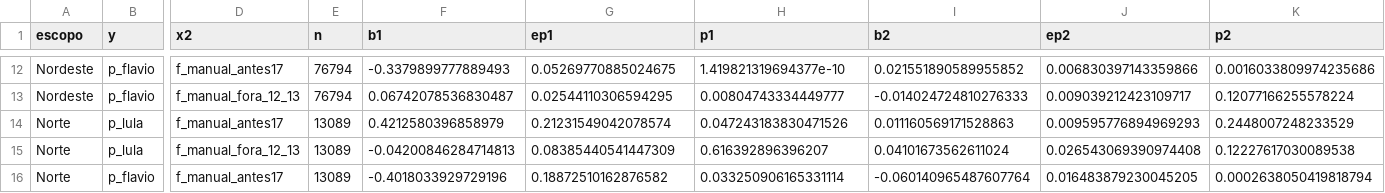
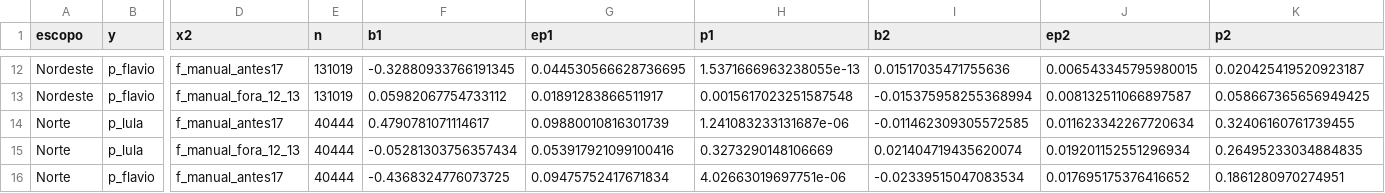
Before and after one commit to Gabriel-Alexandre/alegacoes-fraude-eleicoes-2026, a CSV file: resultados/a1_t19_dose_resposta.csv, drawn as a sheet; only a part is shown, gaps mark what is left out; the diff covers the shown part only; the diff names each change by its address in the sheet, - before the commit and + after, or states it on an @@ line.

```diff
--- a/resultados/a1_t19_dose_resposta.csv
+++ b/resultados/a1_t19_dose_resposta.csv
-E12:E13 (n): 76794
+E12:E13 (n): 131019
-F12 (b1): -0.3379899777889493
+F12 (b1): -0.32880933766191345
-G12 (ep1): 0.05269770885024675
+G12 (ep1): 0.044530566628736695
-H12 (p1): 1.419821319694377e-10
+H12 (p1): 1.5371666963238055e-13
-I12 (b2): 0.021551890589955852
+I12 (b2): 0.01517035471755636
-J12 (ep2): 0.006830397143359866
+J12 (ep2): 0.006543345795980015
-K12 (p2): 0.0016033809974235686
+K12 (p2): 0.020425419520923187
-F13 (b1): 0.06742078536830487
+F13 (b1): 0.05982067754733112
-G13 (ep1): 0.02544110306594295
+G13 (ep1): 0.01891283866511917
-H13 (p1): 0.00804743334449777
+H13 (p1): 0.0015617023251587548
-I13 (b2): -0.014024724810276333
+I13 (b2): -0.015375958255368994
-J13 (ep2): 0.009039212423109717
+J13 (ep2): 0.008132511066897587
-K13 (p2): 0.12077166255578224
+K13 (p2): 0.058667365656949425
-E14:E16 (n): 13089
+E14:E16 (n): 40444
-F14 (b1): 0.4212580396858979
+F14 (b1): 0.4790781071114617
-G14 (ep1): 0.21231549042078574
+G14 (ep1): 0.09880010816301739
-H14 (p1): 0.047243183830471526
+H14 (p1): 1.241083233131687e-06
-I14 (b2): 0.011160569171528863
+I14 (b2): -0.011462309305572585
-J14 (ep2): 0.009595776894969293
+J14 (ep2): 0.011623342267720634
-K14 (p2): 0.2448007248233529
+K14 (p2): 0.32406160761739455
-F15 (b1): -0.04200846284714813
+F15 (b1): -0.05281303756357434
-G15 (ep1): 0.08385440541447309
+G15 (ep1): 0.053917921099100416
-H15 (p1): 0.616392896396207
+H15 (p1): 0.3273290148106669
-I15 (b2): 0.04101673562611024
+I15 (b2): 0.021404719435620074
-J15 (ep2): 0.026543069390974408
+J15 (ep2): 0.019201152551296934
-K15 (p2): 0.12227617030089538
+K15 (p2): 0.26495233034884835
-F16 (b1): -0.4018033929729196
+F16 (b1): -0.4368324776073725
-G16 (ep1): 0.18872510162876582
+G16 (ep1): 0.09475752417671834
-H16 (p1): 0.033250906165331114
+H16 (p1): 4.02663019697751e-06
-I16 (b2): -0.060140965487607764
+I16 (b2): -0.02339515047083534
-J16 (ep2): 0.016483879230045205
+J16 (ep2): 0.017695175376416652
-K16 (p2): 0.0002638050419818794
+K16 (p2): 0.1861280970274951
```
Also changed, not shown: 137 edited cells elsewhere in this file, resultados/a1_inventario.csv, resultados/a1_t112_eleitor_ja_votou.csv, 12 other files.
